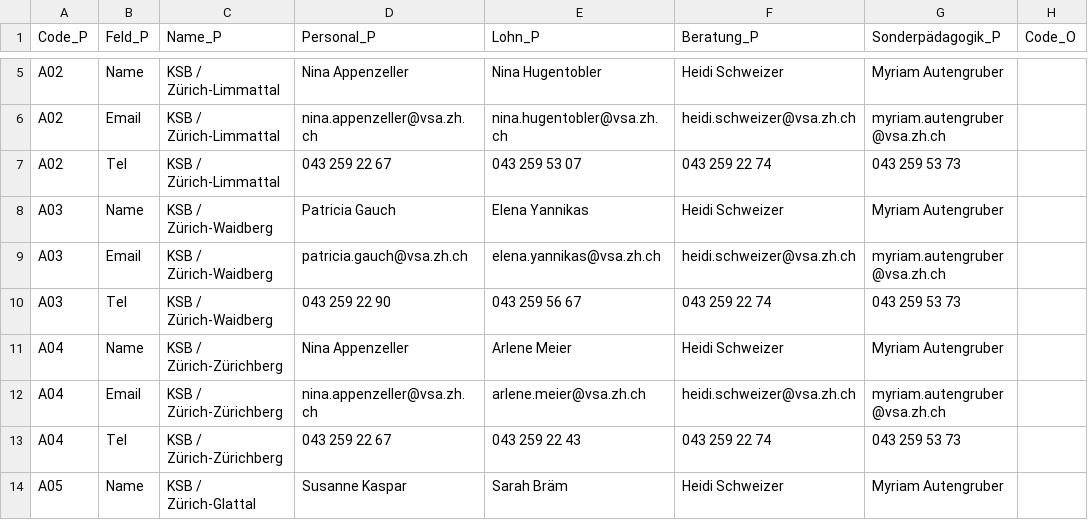
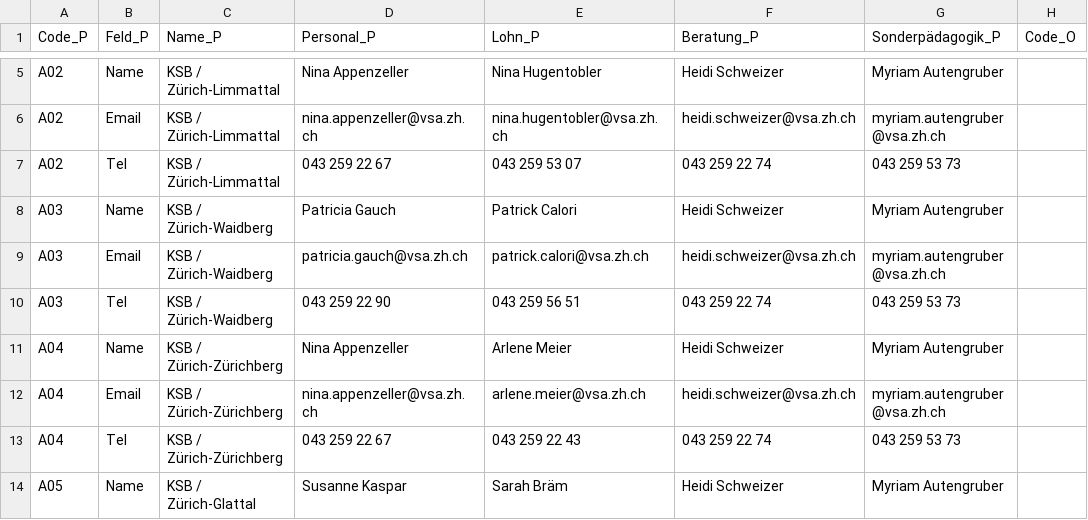
Before and after one commit to statistikZH/Visualisierung_VSAKarte, a CSV file: Data/VSA_Kantonskarte.csv, drawn as a sheet; only a part is shown, gaps mark what is left out; the diff names each change by its address in the sheet, - before the commit and + after, or states it on an @@ line.

Commit message:
Update VSA_Kantonskarte.csv

```diff
--- a/Data/VSA_Kantonskarte.csv
+++ b/Data/VSA_Kantonskarte.csv
-E8 (Lohn_P): Elena Yannikas
+E8 (Lohn_P): Patrick Calori
-E9 (Lohn_P): elena.yannikas@vsa.zh.ch
+E9 (Lohn_P): patrick.calori@vsa.zh.ch
-E10 (Lohn_P): 043 259 56 67
+E10 (Lohn_P): 043 259 56 51
```
